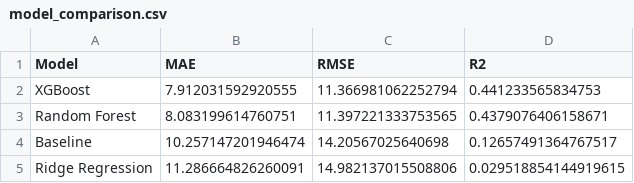
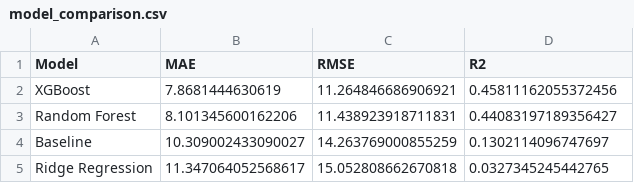
Before and after one commit to itsmeumaima/Pearls-AQI-Predictor, a CSV file: results/model_comparison.csv, drawn as a sheet.

```diff
--- a/results/model_comparison.csv
+++ b/results/model_comparison.csv
@@ -1,5 +1,5 @@
 Model,MAE,RMSE,R2
-XGBoost,7.912031592920555,11.366981062252794,0.441233565834753
-Random Forest,8.083199614760751,11.397221333753565,0.4379076406158671
-Baseline,10.257147201946474,14.20567025640698,0.12657491364767517
-Ridge Regression,11.286664826260091,14.982137015508806,0.029518854144919615
+XGBoost,7.8681444630619,11.264846686906921,0.45811162055372456
+Random Forest,8.101345600162206,11.438923918711831,0.44083197189356427
+Baseline,10.309002433090027,14.263769000855259,0.1302114096747697
+Ridge Regression,11.347064052568617,15.052808662670818,0.0327345245442765
```
Also changed, not shown: results/feature_importance.csv, results/horizon_results.csv, 20 other files.
